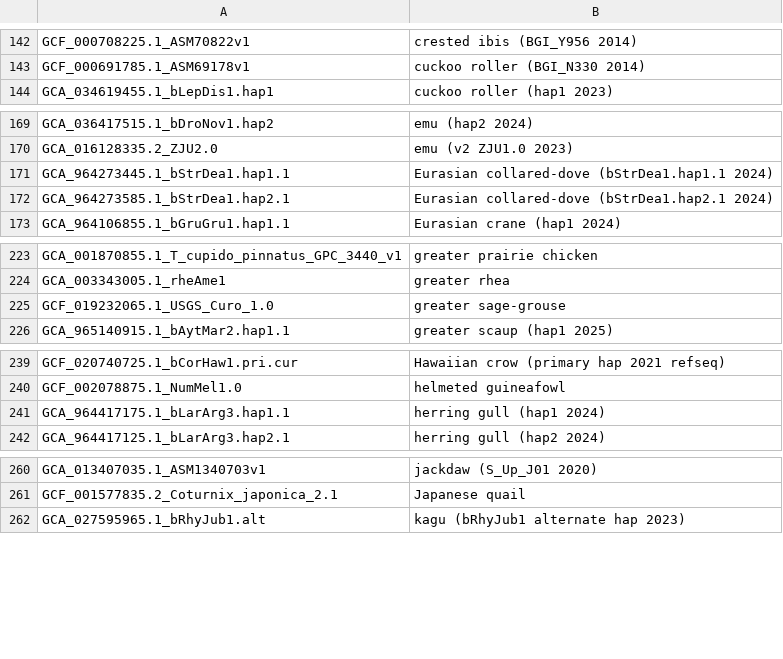
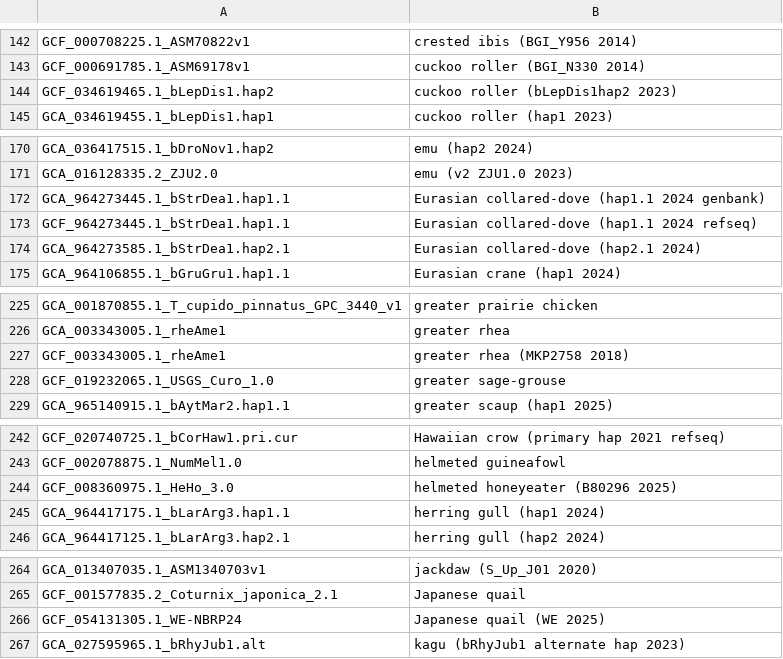
Before and after one commit to ucscGenomeBrowser/kent, a TSV file: src/hg/makeDb/doc/birdsAsmHub/birds.orderList.tsv, drawn as a sheet; only a part is shown, gaps mark what is left out; the diff covers the shown part only.

```diff
--- a/src/hg/makeDb/doc/birdsAsmHub/birds.orderList.tsv
+++ b/src/hg/makeDb/doc/birdsAsmHub/birds.orderList.tsv
@@ -143,2 +143,3 @@ GCF_000708225.1_ASM70822v1	crested ibis (BGI_Y956 2014)
 GCF_000691785.1_ASM69178v1	cuckoo roller (BGI_N330 2014)
+GCF_034619465.1_bLepDis1.hap2	cuckoo roller (bLepDis1hap2 2023)
 GCA_034619455.1_bLepDis1.hap1	cuckoo roller (hap1 2023)
@@ -170,4 +171,5 @@ GCA_036417515.1_bDroNov1.hap2	emu (hap2 2024)
 GCA_016128335.2_ZJU2.0	emu (v2 ZJU1.0 2023)
-GCA_964273445.1_bStrDea1.hap1.1	Eurasian collared-dove (bStrDea1.hap1.1 2024)
-GCA_964273585.1_bStrDea1.hap2.1	Eurasian collared-dove (bStrDea1.hap2.1 2024)
+GCA_964273445.1_bStrDea1.hap1.1	Eurasian collared-dove (hap1.1 2024 genbank)
+GCF_964273445.1_bStrDea1.hap1.1	Eurasian collared-dove (hap1.1 2024 refseq)
+GCA_964273585.1_bStrDea1.hap2.1	Eurasian collared-dove (hap2.1 2024)
 GCA_964106855.1_bGruGru1.hap1.1	Eurasian crane (hap1 2024)
@@ -224,2 +226,3 @@ GCA_001870855.1_T_cupido_pinnatus_GPC_3440_v1	greater prairie chicken
 GCA_003343005.1_rheAme1	greater rhea
+GCF_003343005.1_rheAme1	greater rhea (MKP2758 2018)
 GCF_019232065.1_USGS_Curo_1.0	greater sage-grouse
@@ -240,2 +243,3 @@ GCF_020740725.1_bCorHaw1.pri.cur	Hawaiian crow (primary hap 2021 refseq)
 GCF_002078875.1_NumMel1.0	helmeted guineafowl
+GCF_008360975.1_HeHo_3.0	helmeted honeyeater (B80296 2025)
 GCA_964417175.1_bLarArg3.hap1.1	herring gull (hap1 2024)
@@ -261,2 +265,3 @@ GCA_013407035.1_ASM1340703v1	jackdaw (S_Up_J01 2020)
 GCF_001577835.2_Coturnix_japonica_2.1	Japanese quail
+GCF_054131305.1_WE-NBRP24	Japanese quail (WE 2025)
 GCA_027595965.1_bRhyJub1.alt	kagu (bRhyJub1 alternate hap 2023)
```
Also changed, not shown: 4 added rows elsewhere in this file, src/hg/makeDb/doc/fishAsmHub/fish.orderList.tsv, src/hg/makeDb/doc/fungiAsmHub/fungi.orderList.tsv, 7 other files.
